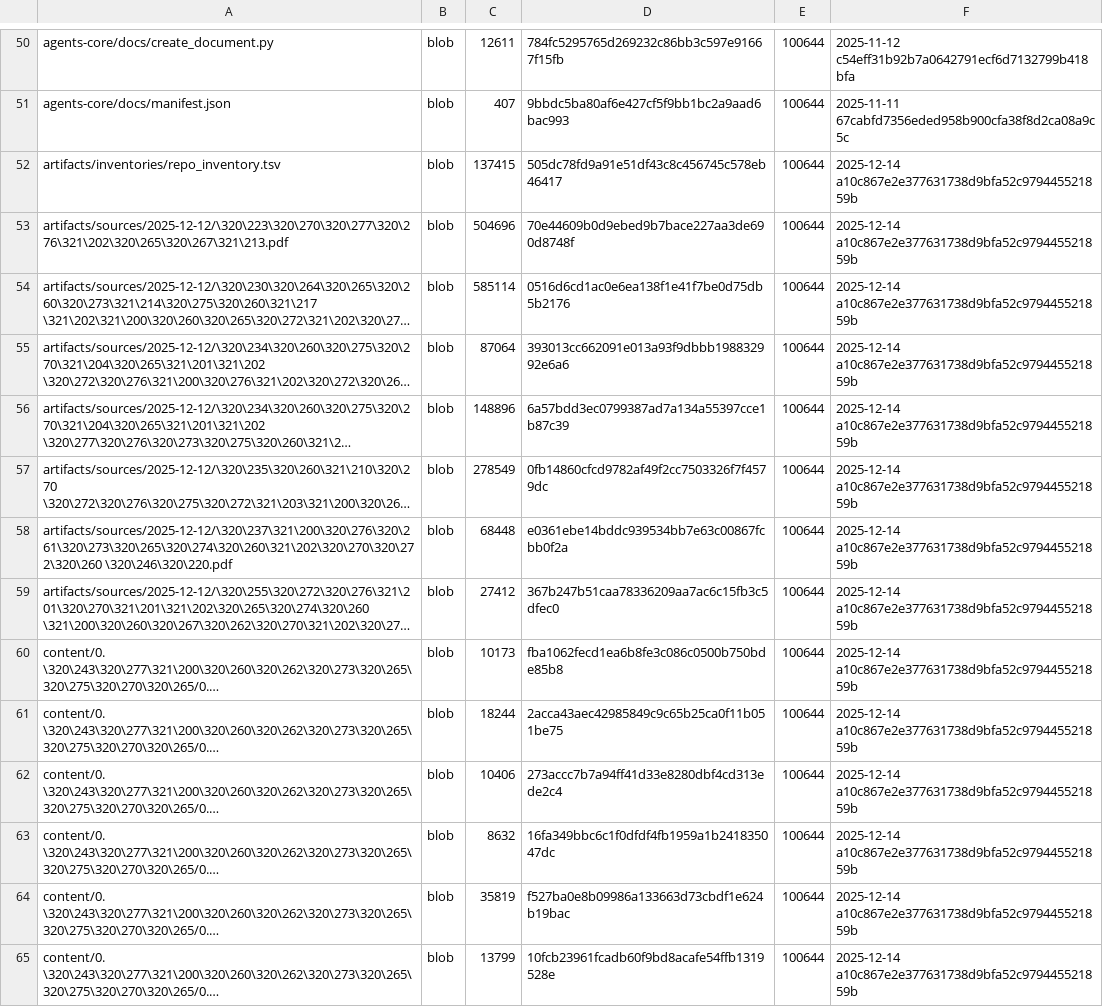
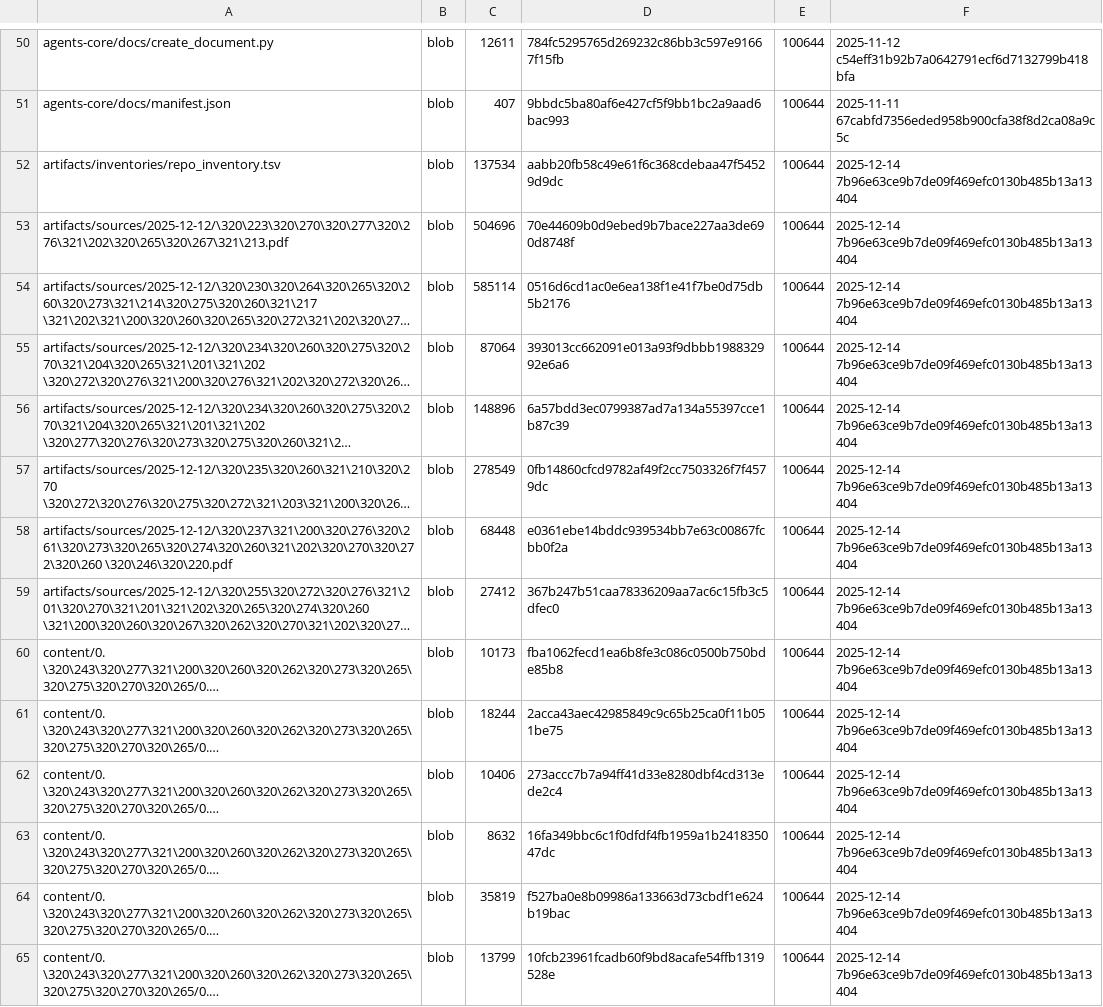
Before and after one commit to TserenTserenov/DS-ecosystem-development, a TSV file: artifacts/inventories/repo_inventory.tsv, drawn as a sheet; only a part is shown, gaps mark what is left out; long unchanged cells end in …; the diff covers the shown part only; the diff names each change by its address in the sheet, - before the commit and + after, or states it on an @@ line.

Commit message:
chore: add repo inventory

```diff
--- a/artifacts/inventories/repo_inventory.tsv
+++ b/artifacts/inventories/repo_inventory.tsv
-C52: 137415
+C52: 137534
-D52: 505dc78fd9a91e51df43c8c456745c578eb46417
+D52: aabb20fb58c49e61f6c368cdebaa47f54529d9dc
-F52:F65: 2025-12-14 a10c867e2e377631738d9bfa52c979445521859b
+F52:F65: 2025-12-14 7b96e63ce9b7de09f469efc0130b485b13a13404
```
Also changed, not shown: 151 edited cells elsewhere in this file.
